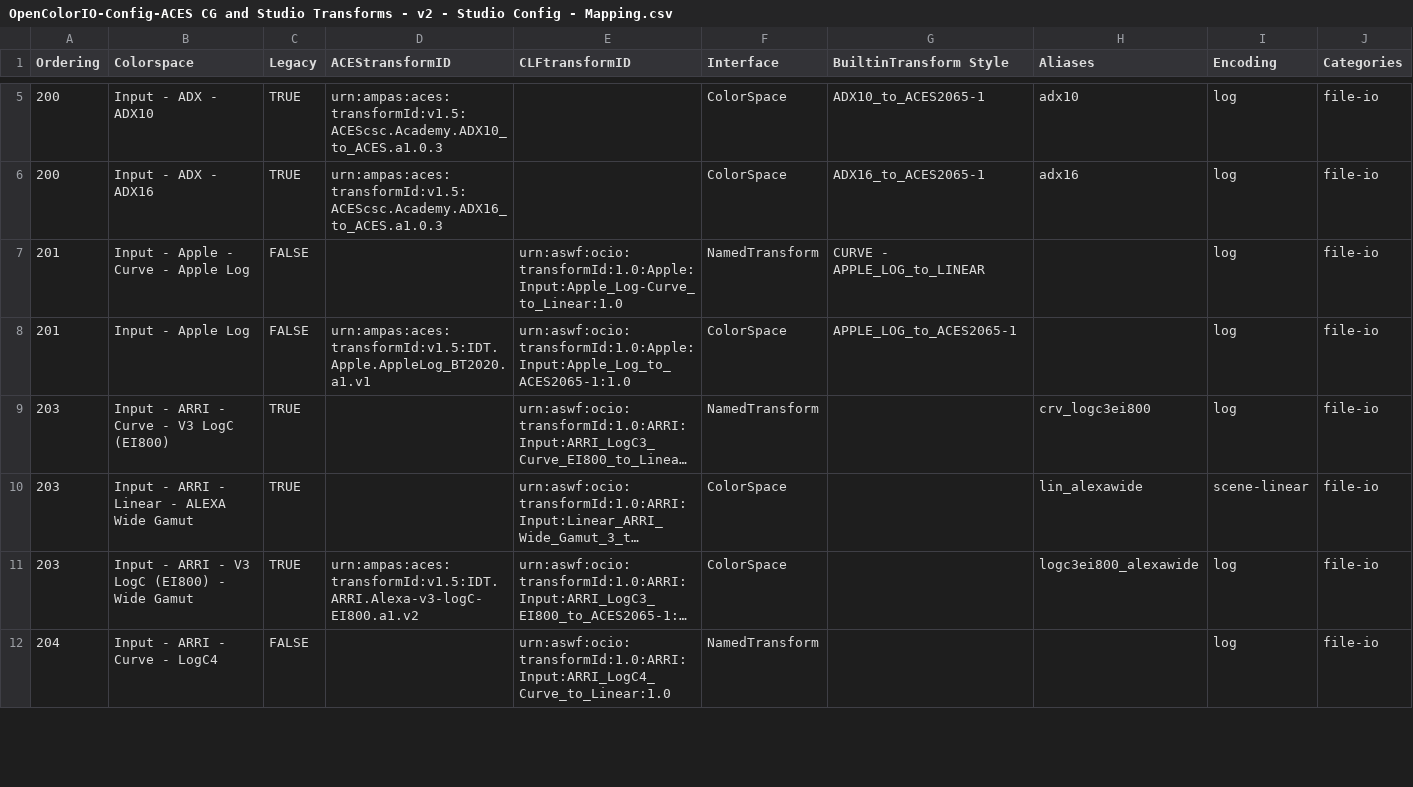
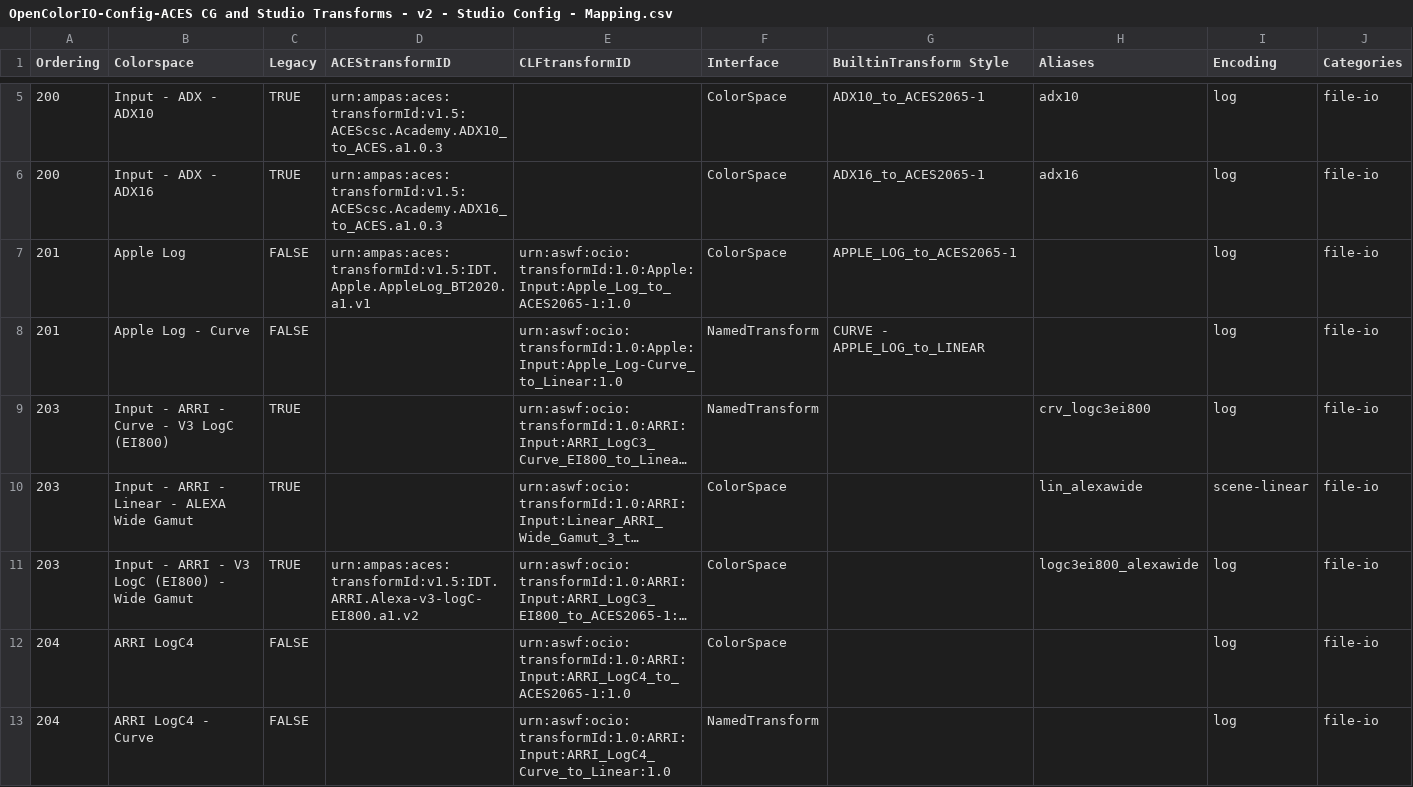
Before and after one commit to AcademySoftwareFoundation/OpenColorIO-Config-ACES, a CSV file: opencolorio_config_aces/config/studio/generate/resources/OpenColorIO-Config-ACES CG and Studio Transforms - v2 - Studio Config - Mapping.csv, drawn as a sheet; only a part is shown, gaps mark what is left out; long unchanged cells end in …; removed rows and columns are numbered as before the commit, all else as after; the diff covers the shown part only; the diff names each change by its address in the sheet, - before the commit and + after, or states it on an @@ line.

```diff
--- a/opencolorio_config_aces/config/studio/generate/resources/OpenColorIO-Config-ACES CG and Studio Transforms - v2 - Studio Config - Mapping.csv
+++ b/opencolorio_config_aces/config/studio/generate/resources/OpenColorIO-Config-ACES CG and Studio Transforms - v2 - Studio Config - Mapping.csv
-row 7: 201 | Input - Apple - Curve - Apple Log | FALSE |  | urn:aswf:ocio:transformId:1.0:Apple:Input:Apple_Log-Curve_to_Linear:1.0 | NamedTransform | CURVE - APPLE_LOG_to_LINEAR |  | log | file-io
-B7 (Colorspace): Input - Apple Log
+B7 (Colorspace): Apple Log
+row 8: 201 | Apple Log - Curve | FALSE |  | urn:aswf:ocio:transformId:1.0:Apple:Input:Apple_Log-Curve_to_Linear:1.0 | NamedTransform | CURVE - APPLE_LOG_to_LINEAR |  | log | file-io
+row 12: 204 | ARRI LogC4 | FALSE |  | urn:aswf:ocio:transformId:1.0:ARRI:Input:ARRI_LogC4_to_ACES2065-1:1.0 | ColorSpace |  |  | log | file-io
-B13 (Colorspace): Input - ARRI - Curve - LogC4
+B13 (Colorspace): ARRI LogC4 - Curve
```
Also changed, not shown: 9 added rows, 8 removed rows and 8 edited cells elsewhere in this file, opencolorio_config_aces/config/cg/generate/resources/OpenColorIO-Config-ACES CG and Studio Transforms - v2 - CG Config - Mapping.csv, 3 other files.
